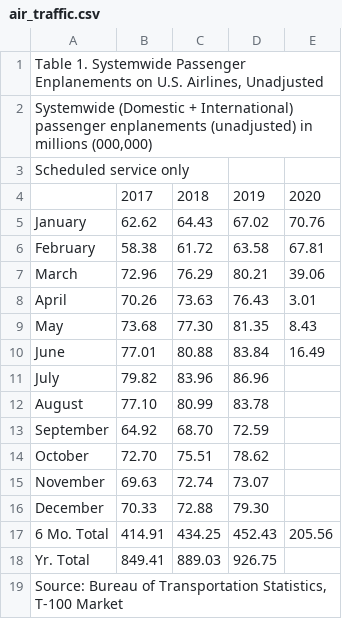
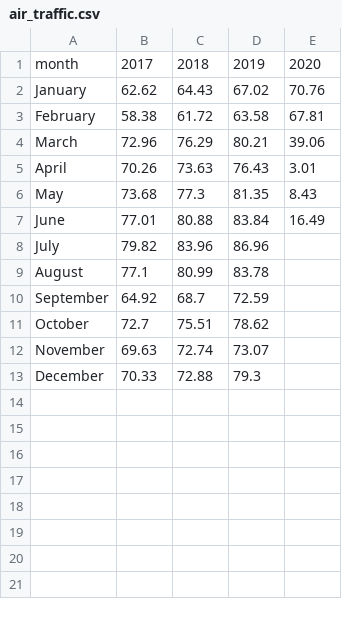
Before and after one commit to jcdjr/COVID-19-and-US-Carbon-Emissions, a CSV file: data/transportation/airlines/air_traffic.csv, drawn as a sheet.

Commit message:
uploading cleaned data files: energy and transportation only

```diff
--- a/data/transportation/airlines/air_traffic.csv
+++ b/data/transportation/airlines/air_traffic.csv
@@ -1,5 +1,2 @@
-"Table 1. Systemwide Passenger Enplanements on U.S. Airlines, Unadjusted",,,,
-"Systemwide (Domestic + International) passenger enplanements (unadjusted) in millions (000,000)",,,,
-Scheduled service only,,,,
-,2017,2018,2019,2020
+month,2017,2018,2019,2020
 January,62.62,64.43,67.02,70.76
@@ -8,12 +5,9 @@ March,72.96,76.29,80.21,39.06
 April,70.26,73.63,76.43,3.01
-May,73.68,77.30,81.35,8.43
+May,73.68,77.3,81.35,8.43
 June,77.01,80.88,83.84,16.49
 July,79.82,83.96,86.96,
-August,77.10,80.99,83.78,
-September,64.92,68.70,72.59,
-October,72.70,75.51,78.62,
+August,77.1,80.99,83.78,
+September,64.92,68.7,72.59,
+October,72.7,75.51,78.62,
 November,69.63,72.74,73.07,
-December,70.33,72.88,79.30,
-6 Mo. Total,414.91,434.25,452.43,205.56
-Yr. Total,849.41,889.03,926.75,
-"Source: Bureau of Transportation Statistics, T-100 Market",,,,
+December,70.33,72.88,79.3,
```
Also changed, not shown: 7 other files.
